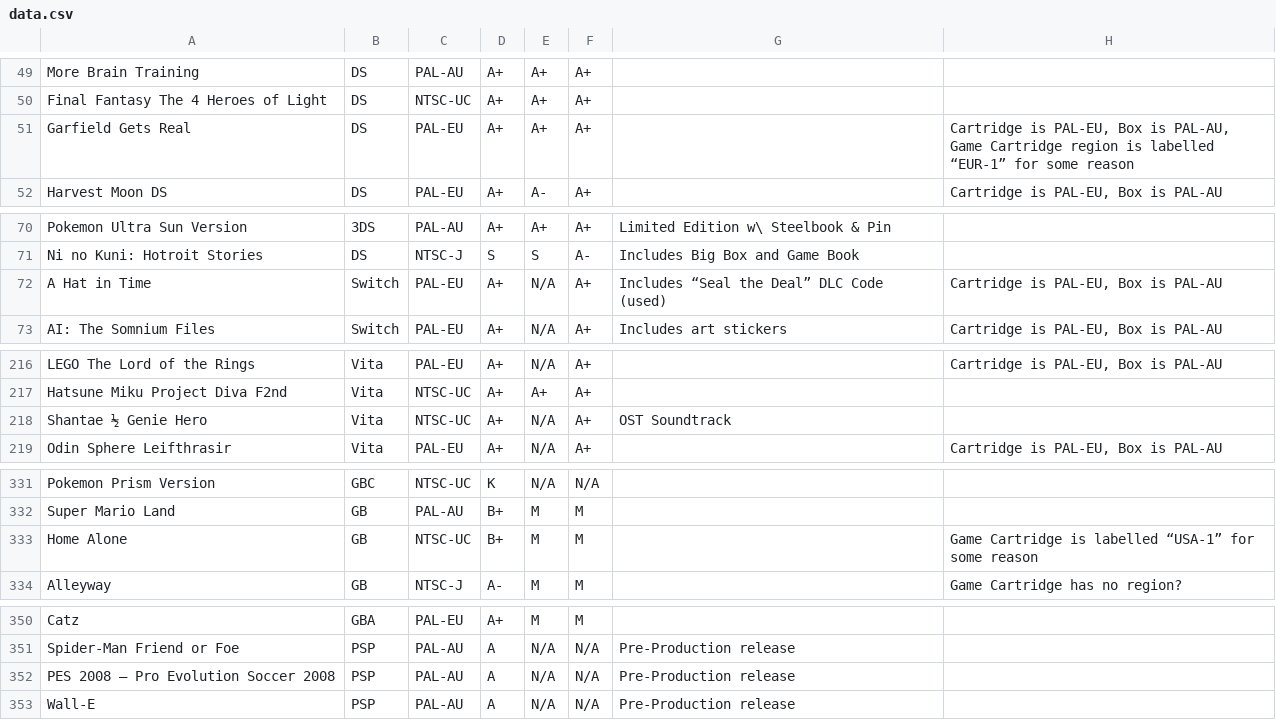
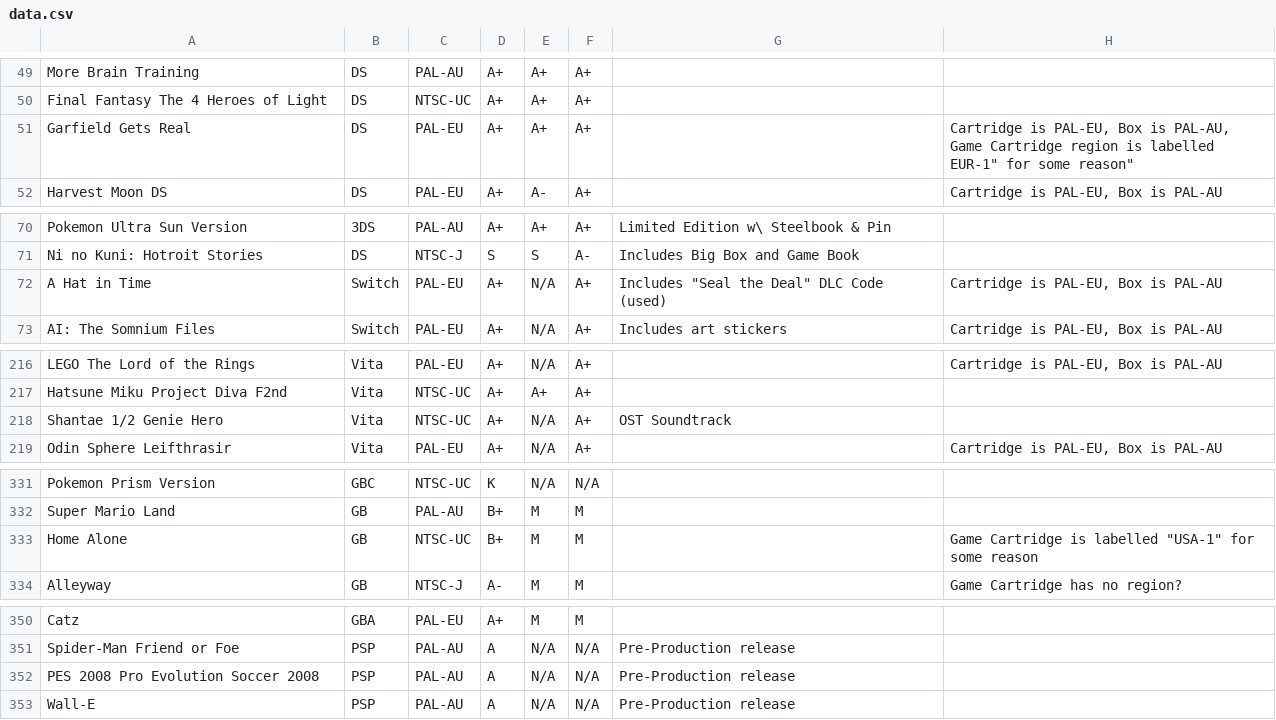
Before and after one commit to YourWishes/Games-List, a CSV file: public/data.csv, drawn as a sheet; only a part is shown, gaps mark what is left out; the diff covers the shown part only; the diff names each change by its address in the sheet, - before the commit and + after, or states it on an @@ line.

```diff
--- a/public/data.csv
+++ b/public/data.csv
-H51: …is labelled “EUR-1” for some reason
+H51: …is labelled EUR-1" for some reason"
-G72: Includes “Seal the Deal” DLC Code (used)
+G72: Includes "Seal the Deal" DLC Code (used)
-A218: Shantae ½ Genie Hero
+A218: Shantae 1/2 Genie Hero
-H333: …is labelled “USA-1” for some…
+H333: …is labelled "USA-1" for some…
-A352: PES 2008 – Pro Evolution Soccer 2008
+A352: PES 2008 Pro Evolution Soccer 2008
```
Also changed, not shown: 7 edited cells elsewhere in this file.
